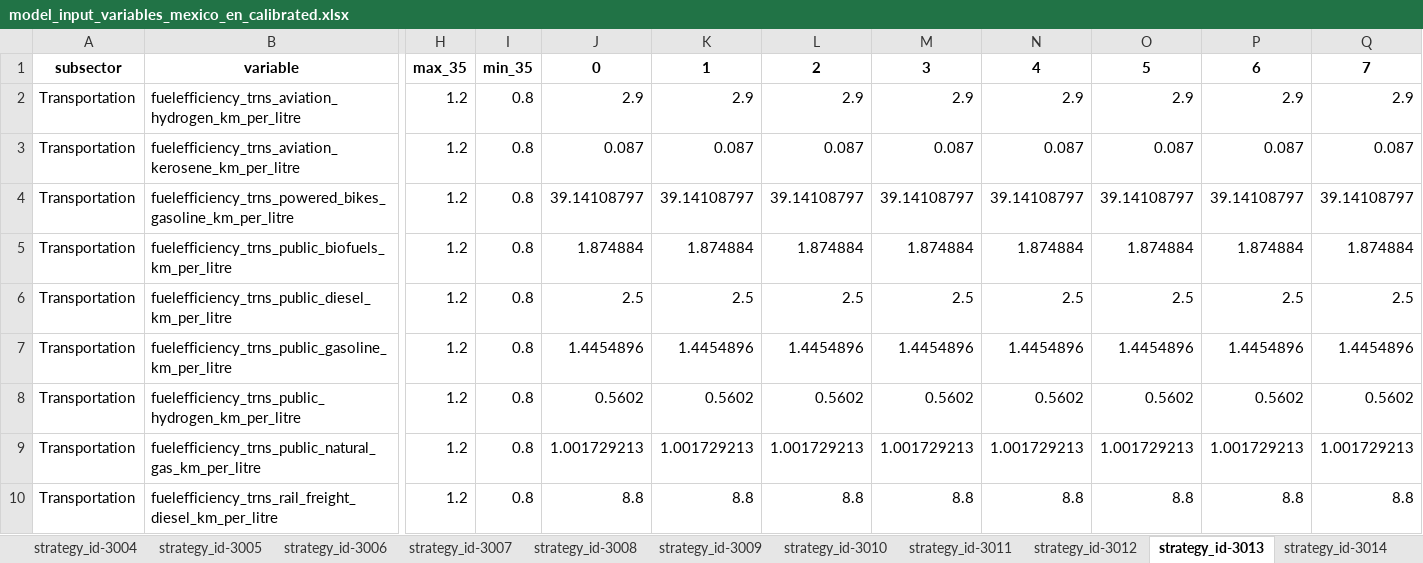
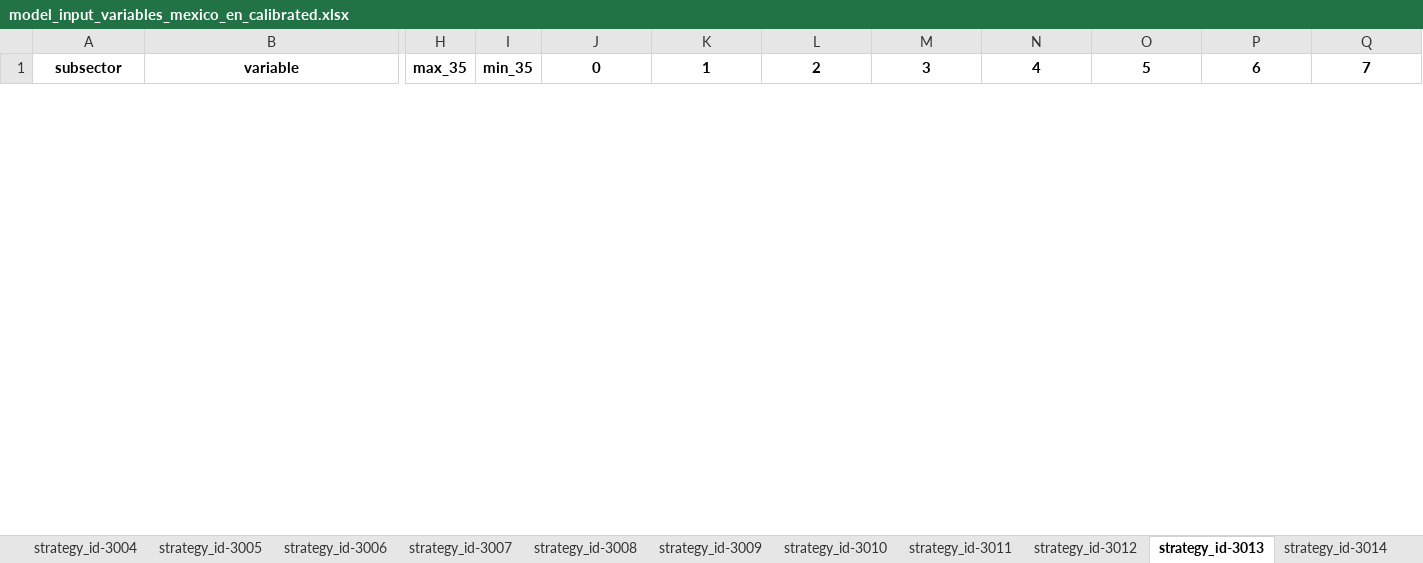
Before and after one commit to jarojasag/lac_decarbonization, an Excel workbook: ref/ingestion/calibrated/mexico/model_input_variables_mexico_en_calibrated.xlsx, sheet strategy_id-3013, drawn as a sheet; only a part is shown, gaps mark what is left out; values as stored, in another font and other column widths than the file's, no borders; removed rows and columns are numbered as before the commit, all else as after; rows hold the shown columns only; the diff covers the shown part only; the diff names each change by its address in the sheet, - before the commit and + after, or states it on an @@ line.

```diff
--- a/ref/ingestion/calibrated/mexico/model_input_variables_mexico_en_calibrated.xlsx (sheet strategy_id-3013)
+++ b/ref/ingestion/calibrated/mexico/model_input_variables_mexico_en_calibrated.xlsx (sheet strategy_id-3013)
-row 2: Transportation | fuelefficiency_trns_aviation_hydrogen_km_per_litre | 1.2 | 0.8 | 2.9 | 2.9 | 2.9 | 2.9 | 2.9 | 2.9 | 2.9 | 2.9
-row 3: Transportation | fuelefficiency_trns_aviation_kerosene_km_per_litre | 1.2 | 0.8 | 0.087 | 0.087 | 0.087 | 0.087 | 0.087 | 0.087 | 0.087 | 0.087
-row 4: Transportation | fuelefficiency_trns_powered_bikes_gasoline_km_per_litre | 1.2 | 0.8 | 39.14108797 | 39.14108797 | 39.14108797 | 39.14108797 | 39.14108797 | 39.14108797 | 39.14108797 | 39.14108797
-row 5: Transportation | fuelefficiency_trns_public_biofuels_km_per_litre | 1.2 | 0.8 | 1.874884 | 1.874884 | 1.874884 | 1.874884 | 1.874884 | 1.874884 | 1.874884 | 1.874884
-row 6: Transportation | fuelefficiency_trns_public_diesel_km_per_litre | 1.2 | 0.8 | 2.5 | 2.5 | 2.5 | 2.5 | 2.5 | 2.5 | 2.5 | 2.5
-row 7: Transportation | fuelefficiency_trns_public_gasoline_km_per_litre | 1.2 | 0.8 | 1.4454896 | 1.4454896 | 1.4454896 | 1.4454896 | 1.4454896 | 1.4454896 | 1.4454896 | 1.4454896
-row 8: Transportation | fuelefficiency_trns_public_hydrogen_km_per_litre | 1.2 | 0.8 | 0.5602 | 0.5602 | 0.5602 | 0.5602 | 0.5602 | 0.5602 | 0.5602 | 0.5602
-row 9: Transportation | fuelefficiency_trns_public_natural_gas_km_per_litre | 1.2 | 0.8 | 1.001729213 | 1.001729213 | 1.001729213 | 1.001729213 | 1.001729213 | 1.001729213 | 1.001729213 | 1.001729213
-row 10: Transportation | fuelefficiency_trns_rail_freight_diesel_km_per_litre | 1.2 | 0.8 | 8.8 | 8.8 | 8.8 | 8.8 | 8.8 | 8.8 | 8.8 | 8.8
```
Also changed, not shown: 15 added rows and 22 removed rows elsewhere in this sheet, sheet strategy_id-3011, sheet strategy_id-3010, sheet strategy_id-3031, sheet strategy_id-3009, sheet strategy_id-3030, sheet strategy_id-3007, 18 more sheets, other sheet tabs, ref/ingestion/calibrated/brazil/model_input_variables_brazil_ce_calibrated.xlsx, ref/ingestion/calibrated/brazil/model_input_variables_brazil_en_calibrated.xlsx, 39 other files.
